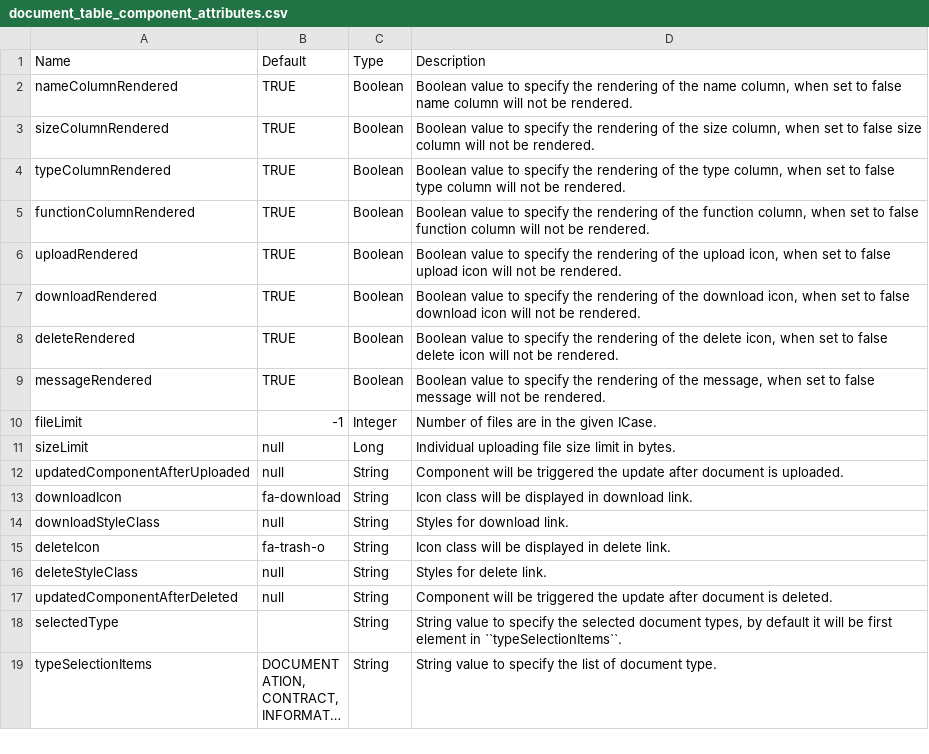
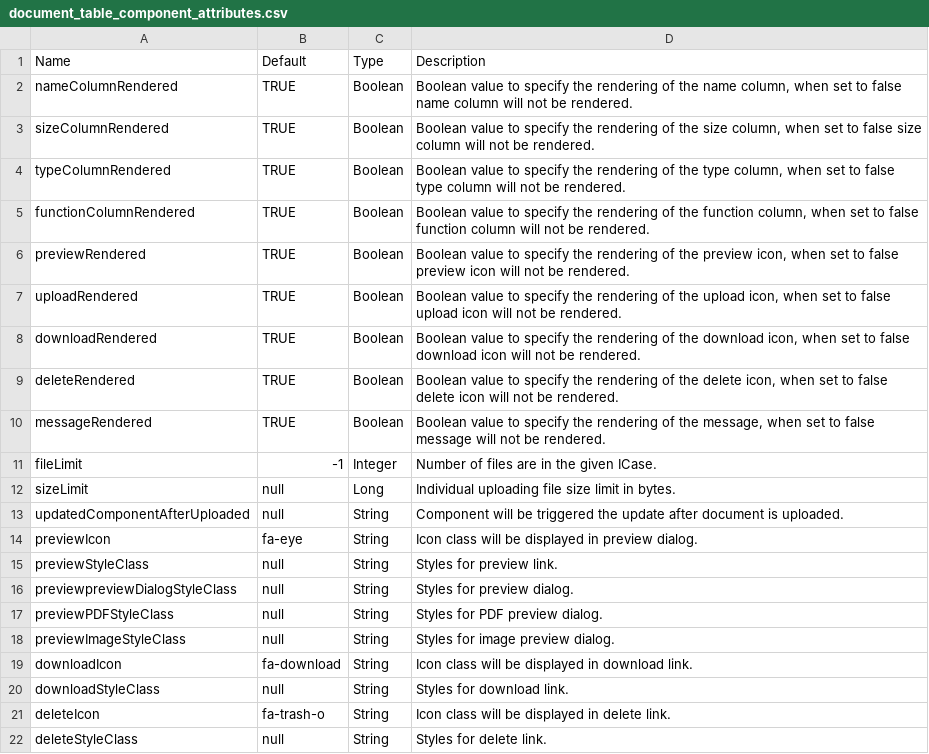
Before and after one commit to lttung-axonivy/portal, a CSV file: Documentation/portal-guide/source/portal-components/documents/document_table_component_attributes.csv, drawn as a sheet; only a part is shown; the shorter side is filled out with more unchanged rows; long unchanged cells end in ….

Commit message:
Feature/ivyportal 18158 implement file preview to portal components 10 (#1448)
* feature/IVYPORTAL-18158-Implement-File-Preview-to-Portal-Components
- Implement logic
- Implement UI
- Update cms
- update example
- update GUI test
- Handle unsupported file type
- Adapt dialog size
- Handle feedback

```diff
--- a/Documentation/portal-guide/source/portal-components/documents/document_table_component_attributes.csv
+++ b/Documentation/portal-guide/source/portal-components/documents/document_table_component_attributes.csv
@@ -5,2 +5,3 @@ typeColumnRendered,TRUE,Boolean,"Boolean value to specify the rendering of the t
 functionColumnRendered,TRUE,Boolean,"Boolean value to specify the rendering of the function column, when set to false function column will not be rendered."
+previewRendered,TRUE,Boolean,"Boolean value to specify the rendering of the preview icon, when set to false preview icon will not be rendered."
 uploadRendered,TRUE,Boolean,"Boolean value to specify the rendering of the upload icon, when set to false upload icon will not be rendered."
@@ -12,2 +13,7 @@ sizeLimit,null,Long,Individual uploading file size limit in bytes.
 updatedComponentAfterUploaded,null,String,Component will be triggered the update after document is uploaded.
+previewIcon,fa-eye,String,Icon class will be displayed in preview dialog.
+previewStyleClass,null,String,Styles for preview link.
+previewpreviewDialogStyleClass,null,String,Styles for preview dialog.
+previewPDFStyleClass,null,String,Styles for PDF preview dialog.
+previewImageStyleClass,null,String,Styles for image preview dialog.
 downloadIcon,fa-download,String,Icon class will be displayed in download link.
```
Also changed, not shown: 14 other files.
